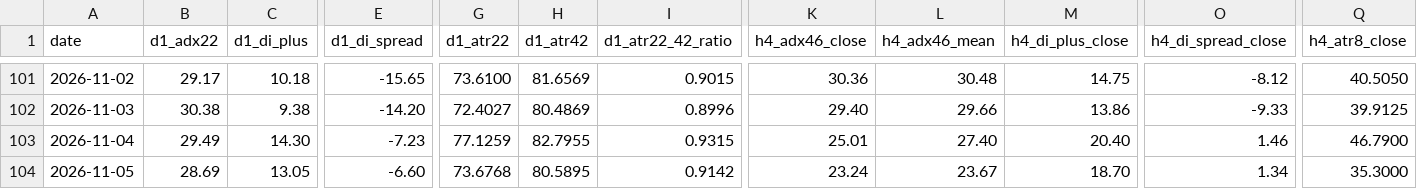
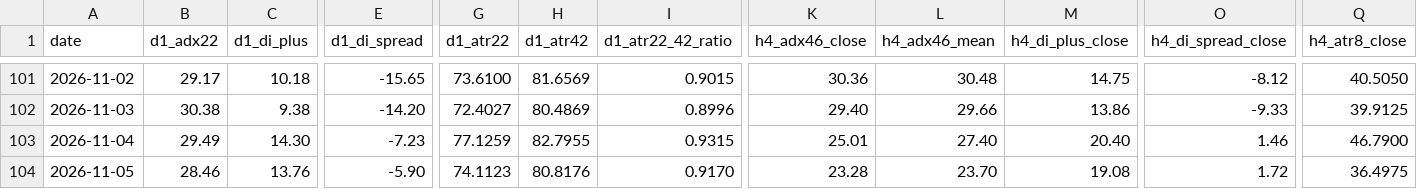
Before and after one commit to arokamiya98-svg/adxscore-heatmap, a CSV file: mt5_data/daily/daily_aggregate.csv, drawn as a sheet; only a part is shown, gaps mark what is left out; the diff covers the shown part only; the diff names each change by its address in the sheet, - before the commit and + after, or states it on an @@ line.

Commit message:
data: VPS pool update 2026-11-05 10:00:07

```diff
--- a/mt5_data/daily/daily_aggregate.csv
+++ b/mt5_data/daily/daily_aggregate.csv
-B104 (d1_adx22): 28.69
+B104 (d1_adx22): 28.46
-C104 (d1_di_plus): 13.05
+C104 (d1_di_plus): 13.76
-E104 (d1_di_spread): -6.60
+E104 (d1_di_spread): -5.90
-G104 (d1_atr22): 73.6768
+G104 (d1_atr22): 74.1123
-H104 (d1_atr42): 80.5895
+H104 (d1_atr42): 80.8176
-I104 (d1_atr22_42_ratio): 0.9142
+I104 (d1_atr22_42_ratio): 0.9170
-K104 (h4_adx46_close): 23.24
+K104 (h4_adx46_close): 23.28
-L104 (h4_adx46_mean): 23.67
+L104 (h4_adx46_mean): 23.70
-M104 (h4_di_plus_close): 18.70
+M104 (h4_di_plus_close): 19.08
-O104 (h4_di_spread_close): 1.34
+O104 (h4_di_spread_close): 1.72
-Q104 (h4_atr8_close): 35.3000
+Q104 (h4_atr8_close): 36.4975
```
Also changed, not shown: 11 edited cells elsewhere in this file, mt5_data/ADX_Weekly_Above_v4.csv, mt5_data/H4PhaseAuto_weekly.csv, 2 other files.
